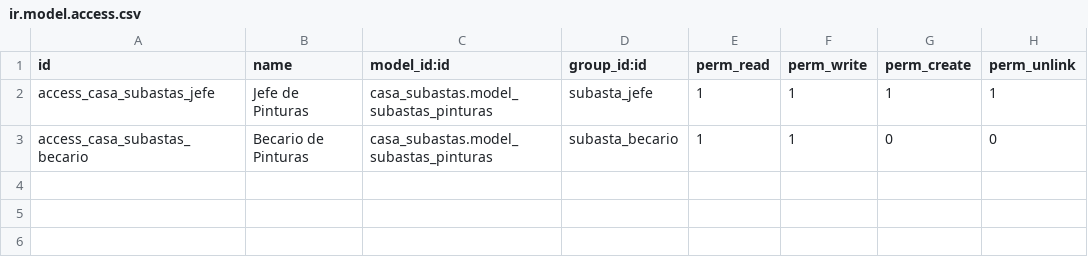
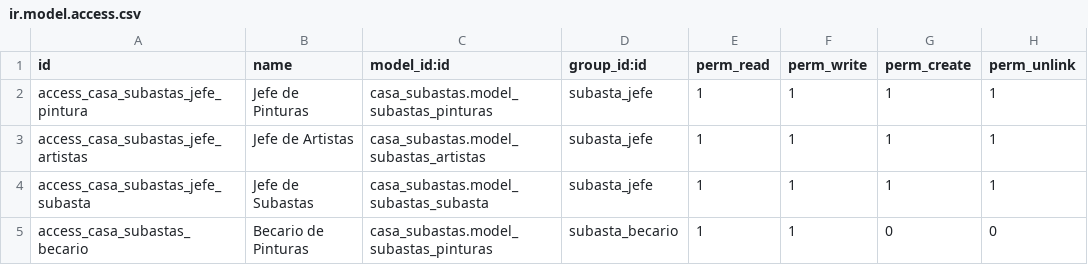
Before and after one commit to mmarm09/extra-addons, a CSV file: casa_subastas/security/ir.model.access.csv, drawn as a sheet.

```diff
--- a/casa_subastas/security/ir.model.access.csv
+++ b/casa_subastas/security/ir.model.access.csv
@@ -1,3 +1,5 @@
 id,name,model_id:id,group_id:id,perm_read,perm_write,perm_create,perm_unlink
-access_casa_subastas_jefe,Jefe de Pinturas,casa_subastas.model_subastas_pinturas,subasta_jefe,1,1,1,1
+access_casa_subastas_jefe_pintura,Jefe de Pinturas,casa_subastas.model_subastas_pinturas,subasta_jefe,1,1,1,1
+access_casa_subastas_jefe_artistas,Jefe de Artistas,casa_subastas.model_subastas_artistas,subasta_jefe,1,1,1,1
+access_casa_subastas_jefe_subasta,Jefe de Subastas,casa_subastas.model_subastas_subasta,subasta_jefe,1,1,1,1
 access_casa_subastas_becario,Becario de Pinturas,casa_subastas.model_subastas_pinturas,subasta_becario,1,1,0,0
```
Also changed, not shown: 2 other files.
